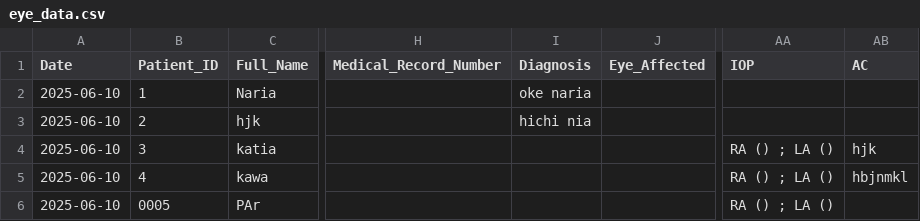
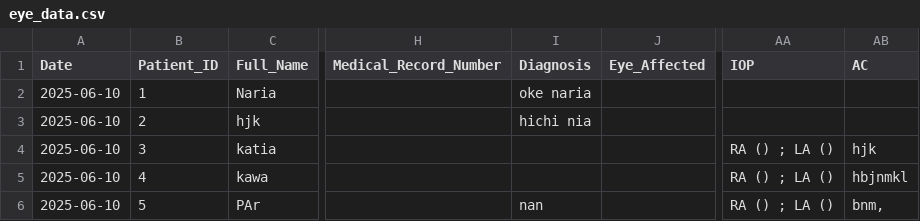
Before and after one commit to ParezDzay/Kawa, a CSV file: eye_data.csv, drawn as a sheet; only a part is shown, gaps mark what is left out; the diff names each change by its address in the sheet, - before the commit and + after, or states it on an @@ line.

Commit message:
Post-visit update for Patient 5

```diff
--- a/eye_data.csv
+++ b/eye_data.csv
-B6 (Patient_ID): 0005
+B6 (Patient_ID): 5
-I6 (Diagnosis): (empty)
+I6 (Diagnosis): nan
-AB6 (AC): (empty)
+AB6 (AC): bnm,
```
